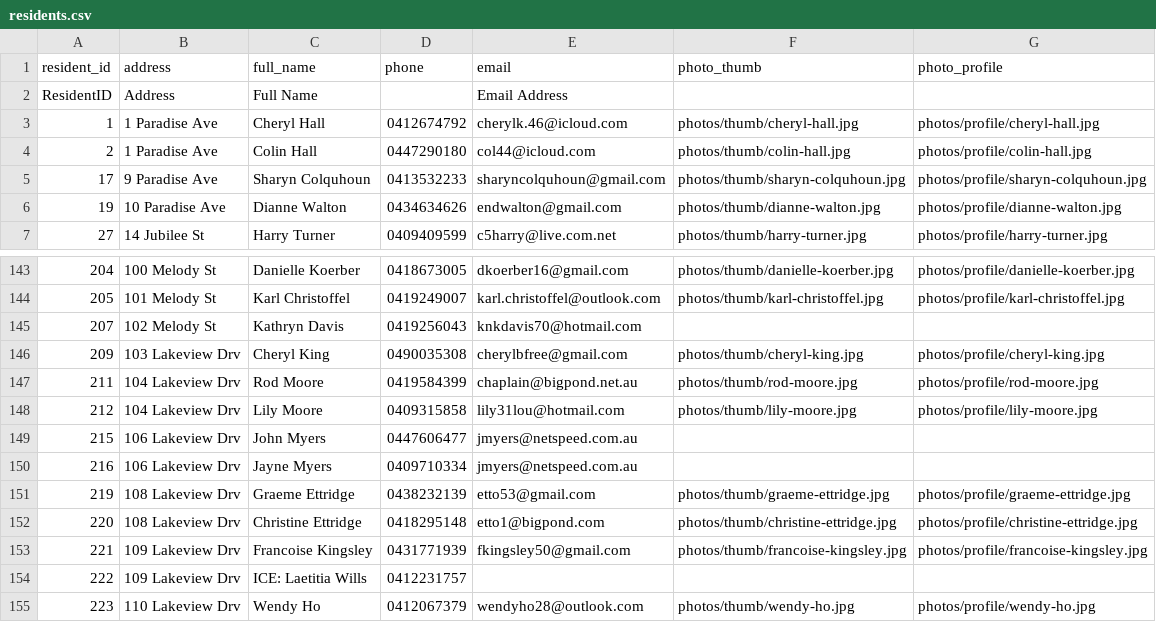
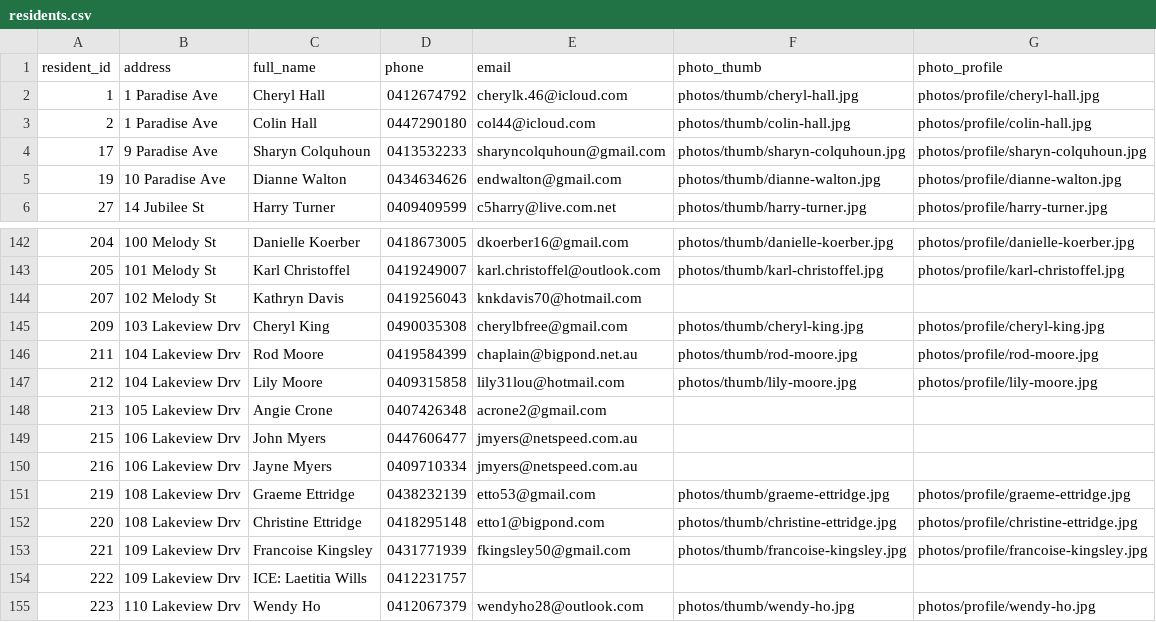
Before and after one commit to BrunoPons2/residents-directory, a CSV file: data/residents.csv, drawn as a sheet; only a part is shown, gaps mark what is left out; removed rows and columns are numbered as before the commit, all else as after; the diff names each change by its address in the sheet, - before the commit and + after, or states it on an @@ line.

Commit message:
Update residents PWA data 2026-07-21 12:48

```diff
--- a/data/residents.csv
+++ b/data/residents.csv
-row 2: ResidentID | Address | Full Name |  | Email Address
+row 148: 213 | 105 Lakeview Drv | Angie Crone | 0407426348 | acrone2@gmail.com
```
